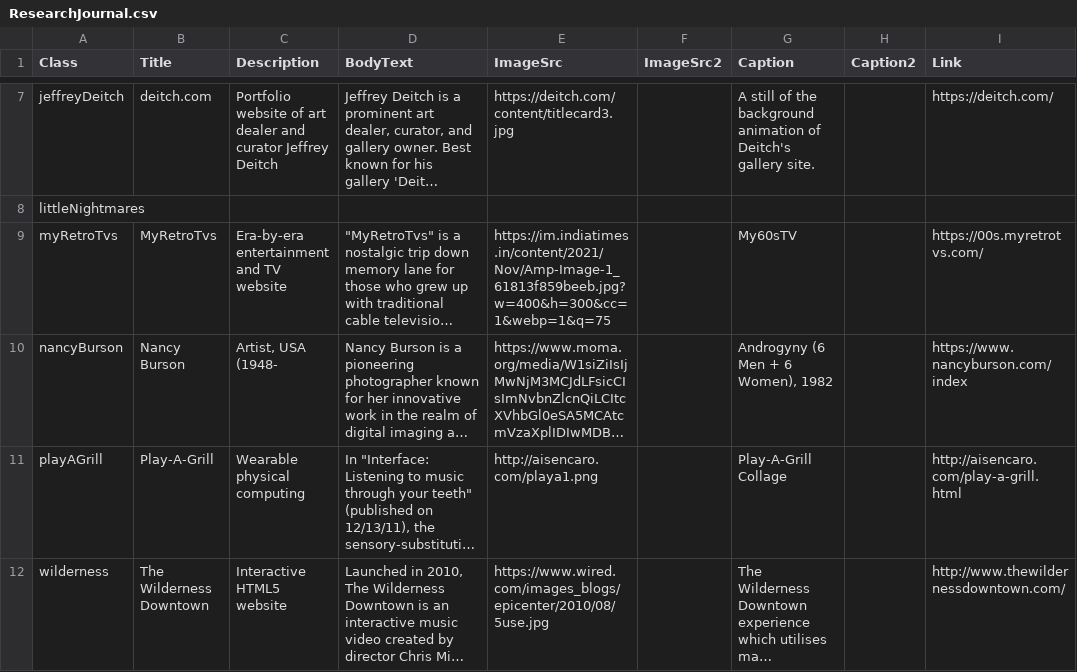
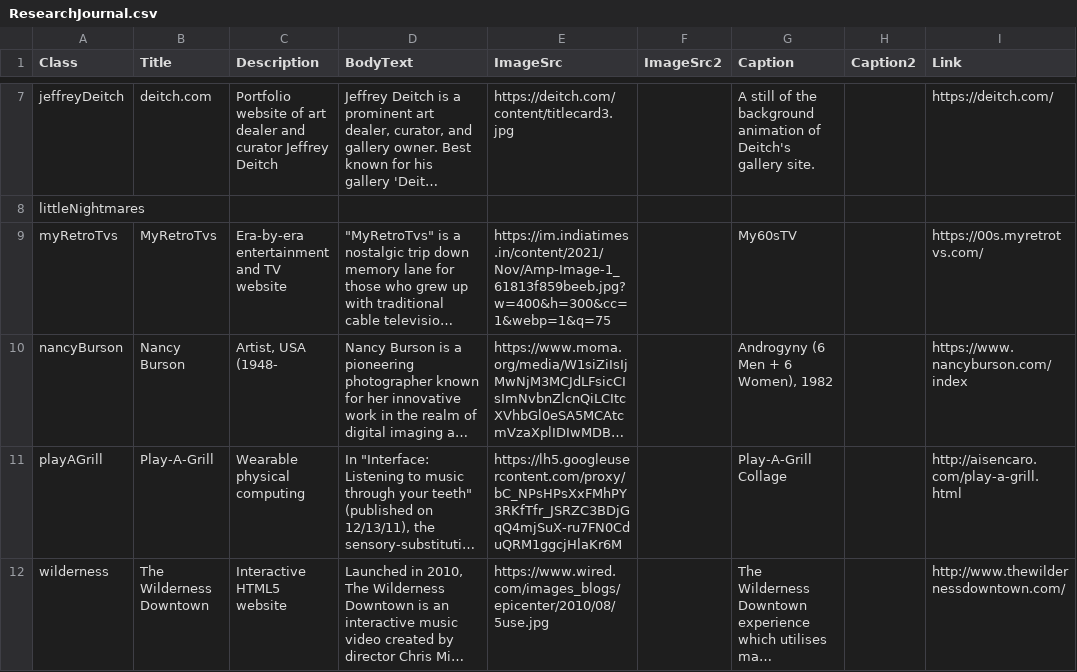
Before and after one commit to angeliquegon17/Research-Journal, a CSV file: ResearchJournal.csv, drawn as a sheet; only a part is shown, gaps mark what is left out; long unchanged cells end in …; the diff names each change by its address in the sheet, - before the commit and + after, or states it on an @@ line.

Commit message:
Update ResearchJournal.csv

```diff
--- a/ResearchJournal.csv
+++ b/ResearchJournal.csv
-E11 (ImageSrc): http://aisencaro.com/playa1.png
+E11 (ImageSrc): https://lh5.googleusercontent.com/proxy/bC_NPsHPsXxFMhPY3RKfTfr_JSRZC3BDjGqQ4mjSuX-ru7FN0CduQRM1ggcjHlaKr6M
```
